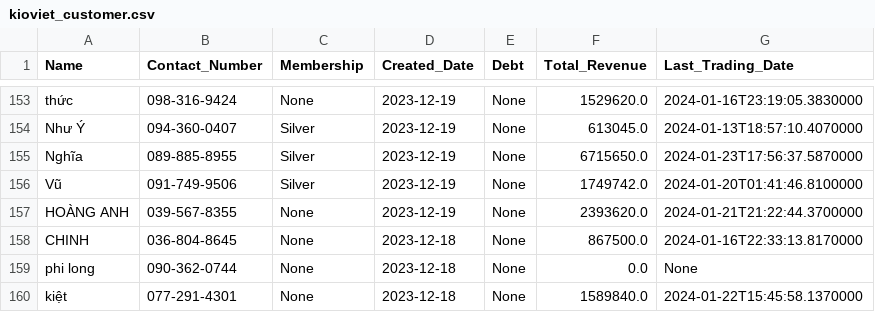
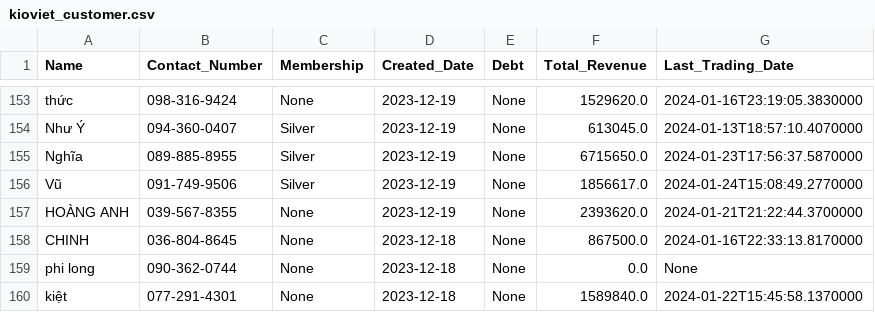
Before and after one commit to johntrinhnhat/72-Billiards-Club, a CSV file: kioviet_customer.csv, drawn as a sheet; only a part is shown, gaps mark what is left out.

```diff
--- a/kioviet_customer.csv
+++ b/kioviet_customer.csv
@@ -155,3 +155,3 @@ Như Ý,094-360-0407,Silver,2023-12-19,None,613045.0,2024-01-13T18:57:10.4070000
 Nghĩa,089-885-8955,Silver,2023-12-19,None,6715650.0,2024-01-23T17:56:37.5870000
-Vũ,091-749-9506,Silver,2023-12-19,None,1749742.0,2024-01-20T01:41:46.8100000
+Vũ,091-749-9506,Silver,2023-12-19,None,1856617.0,2024-01-24T15:08:49.2770000
 HOÀNG ANH,039-567-8355,None,2023-12-19,None,2393620.0,2024-01-21T21:22:44.3700000
```
Also changed, not shown: kioviet.csv.
